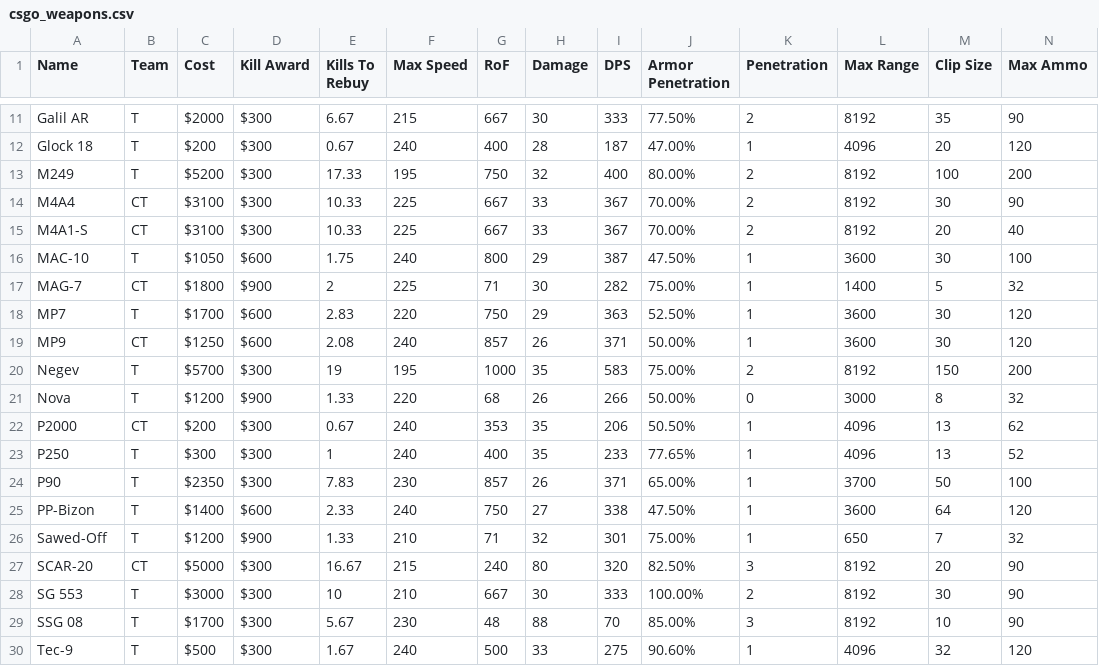
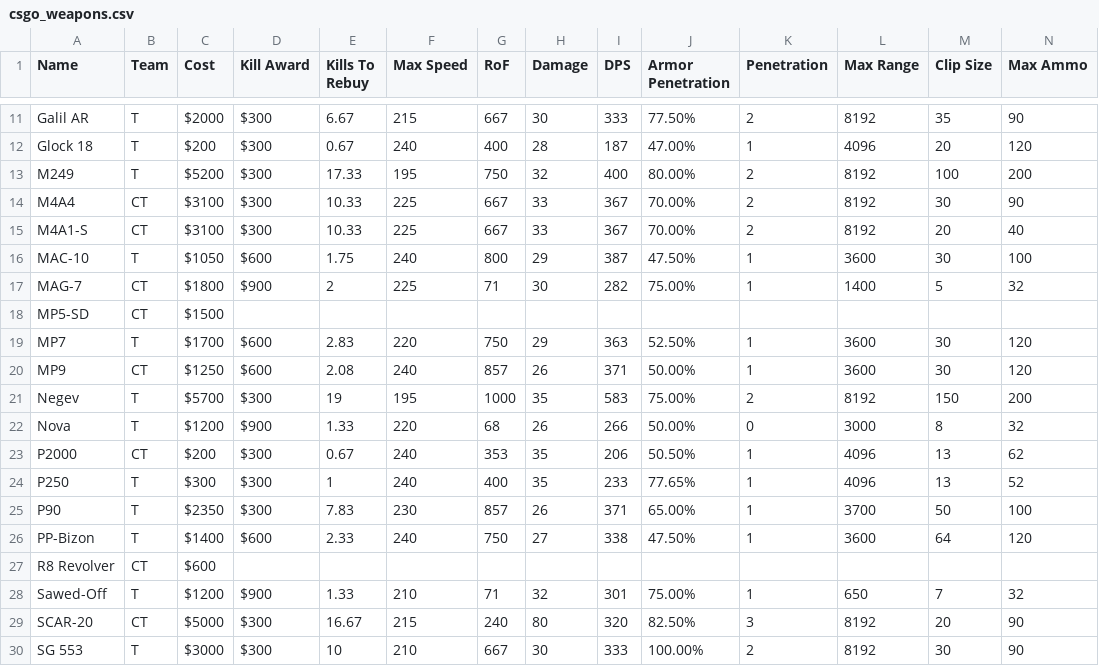
Before and after one commit to danjirovec/4iz460-csgo, a CSV file: data/csgo_weapons.csv, drawn as a sheet; only a part is shown, gaps mark what is left out; the shorter side is filled out with more unchanged rows; rows hold the shown columns only; the diff names each change by its address in the sheet, - before the commit and + after, or states it on an @@ line.

Commit message:
add nicknames, add missing weapons

```diff
--- a/data/csgo_weapons.csv
+++ b/data/csgo_weapons.csv
+row 18: MP5-SD | CT | $1500
+row 27: R8 Revolver | CT | $600
```
Also changed, not shown: 4 other files.
